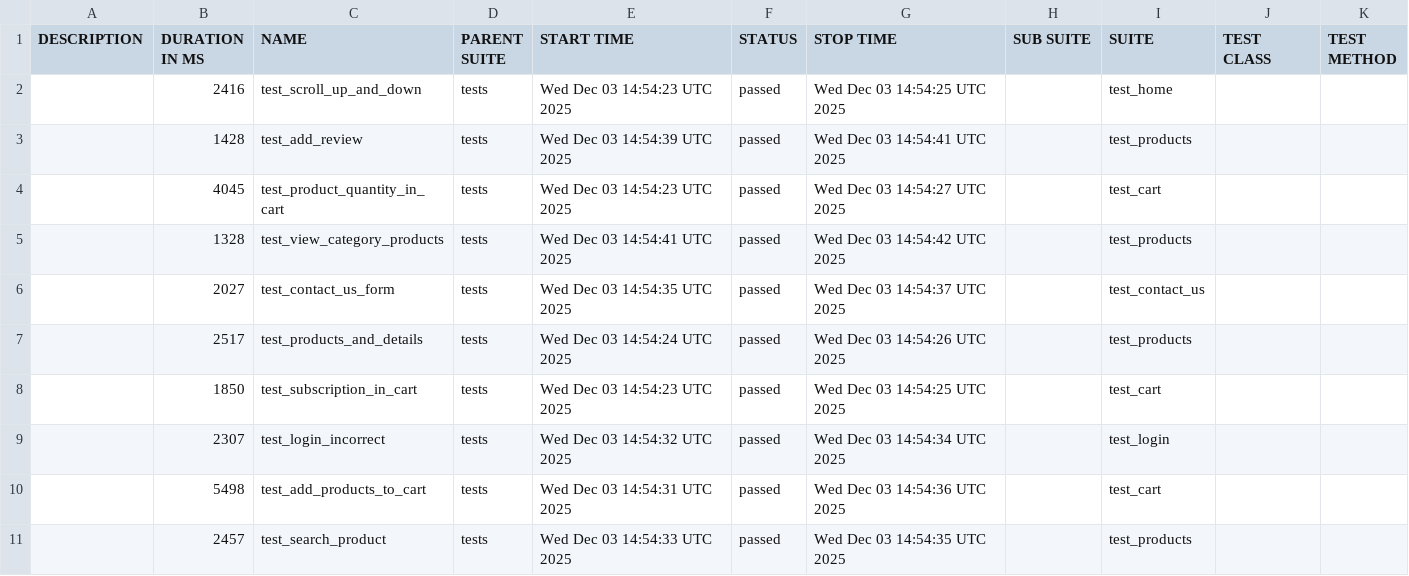
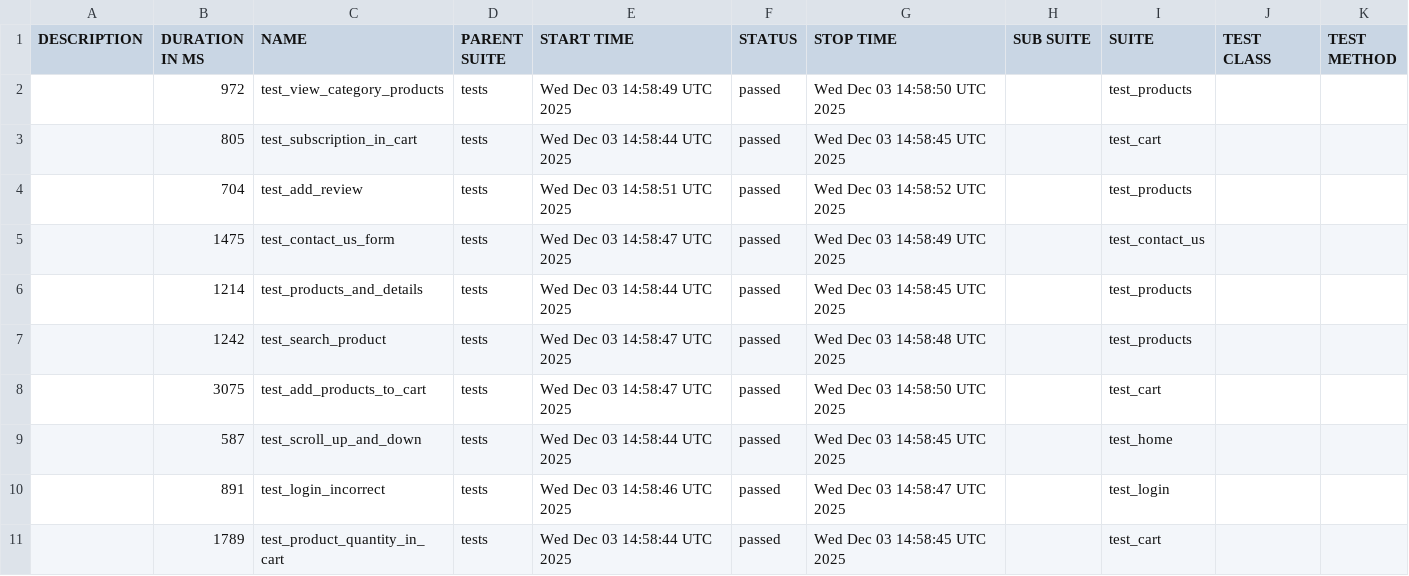
Before and after one commit to alinapurtova/pytest_task9, a CSV file: data/suites.csv, drawn as a sheet.

```diff
--- a/data/suites.csv
+++ b/data/suites.csv
@@ -1,11 +1,11 @@
 "DESCRIPTION","DURATION IN MS","NAME","PARENT SUITE","START TIME","STATUS","STOP TIME","SUB SUITE","SUITE","TEST CLASS","TEST METHOD"
-"","2416","test_scroll_up_and_down","tests","Wed Dec 03 14:54:23 UTC 2025","passed","Wed Dec 03 14:54:25 UTC 2025","","test_home","",""
-"","1428","test_add_review","tests","Wed Dec 03 14:54:39 UTC 2025","passed","Wed Dec 03 14:54:41 UTC 2025","","test_products","",""
-"","4045","test_product_quantity_in_cart","tests","Wed Dec 03 14:54:23 UTC 2025","passed","Wed Dec 03 14:54:27 UTC 2025","","test_cart","",""
-"","1328","test_view_category_products","tests","Wed Dec 03 14:54:41 UTC 2025","passed","Wed Dec 03 14:54:42 UTC 2025","","test_products","",""
-"","2027","test_contact_us_form","tests","Wed Dec 03 14:54:35 UTC 2025","passed","Wed Dec 03 14:54:37 UTC 2025","","test_contact_us","",""
-"","2517","test_products_and_details","tests","Wed Dec 03 14:54:24 UTC 2025","passed","Wed Dec 03 14:54:26 UTC 2025","","test_products","",""
-"","1850","test_subscription_in_cart","tests","Wed Dec 03 14:54:23 UTC 2025","passed","Wed Dec 03 14:54:25 UTC 2025","","test_cart","",""
-"","2307","test_login_incorrect","tests","Wed Dec 03 14:54:32 UTC 2025","passed","Wed Dec 03 14:54:34 UTC 2025","","test_login","",""
-"","5498","test_add_products_to_cart","tests","Wed Dec 03 14:54:31 UTC 2025","passed","Wed Dec 03 14:54:36 UTC 2025","","test_cart","",""
-"","2457","test_search_product","tests","Wed Dec 03 14:54:33 UTC 2025","passed","Wed Dec 03 14:54:35 UTC 2025","","test_products","",""
+"","972","test_view_category_products","tests","Wed Dec 03 14:58:49 UTC 2025","passed","Wed Dec 03 14:58:50 UTC 2025","","test_products","",""
+"","805","test_subscription_in_cart","tests","Wed Dec 03 14:58:44 UTC 2025","passed","Wed Dec 03 14:58:45 UTC 2025","","test_cart","",""
+"","704","test_add_review","tests","Wed Dec 03 14:58:51 UTC 2025","passed","Wed Dec 03 14:58:52 UTC 2025","","test_products","",""
+"","1475","test_contact_us_form","tests","Wed Dec 03 14:58:47 UTC 2025","passed","Wed Dec 03 14:58:49 UTC 2025","","test_contact_us","",""
+"","1214","test_products_and_details","tests","Wed Dec 03 14:58:44 UTC 2025","passed","Wed Dec 03 14:58:45 UTC 2025","","test_products","",""
+"","1242","test_search_product","tests","Wed Dec 03 14:58:47 UTC 2025","passed","Wed Dec 03 14:58:48 UTC 2025","","test_products","",""
+"","3075","test_add_products_to_cart","tests","Wed Dec 03 14:58:47 UTC 2025","passed","Wed Dec 03 14:58:50 UTC 2025","","test_cart","",""
+"","587","test_scroll_up_and_down","tests","Wed Dec 03 14:58:44 UTC 2025","passed","Wed Dec 03 14:58:45 UTC 2025","","test_home","",""
+"","891","test_login_incorrect","tests","Wed Dec 03 14:58:46 UTC 2025","passed","Wed Dec 03 14:58:47 UTC 2025","","test_login","",""
+"","1789","test_product_quantity_in_cart","tests","Wed Dec 03 14:58:44 UTC 2025","passed","Wed Dec 03 14:58:45 UTC 2025","","test_cart","",""
```
Also changed, not shown: data/behaviors.csv, 41 other files.
